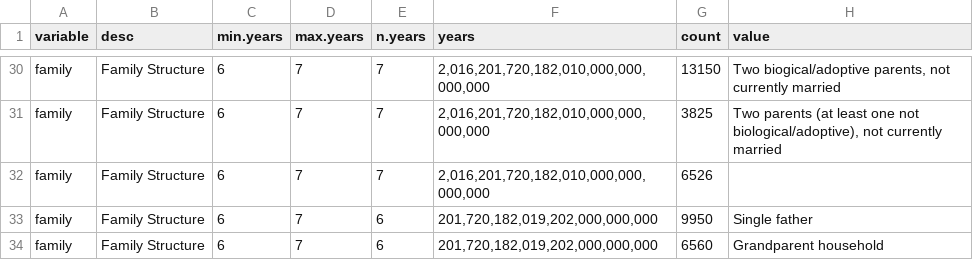
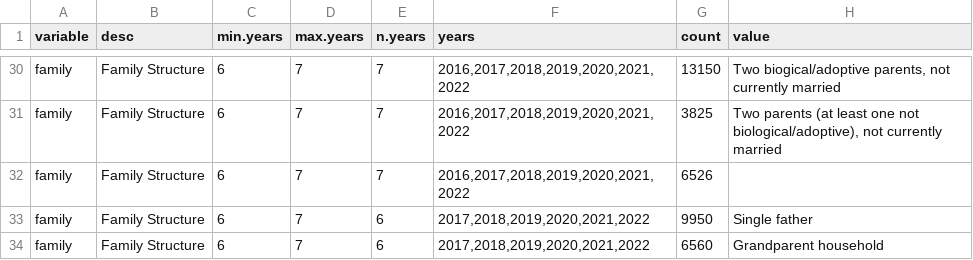
Before and after one commit to vas235/ASG3-machine-learning-prep, a CSV file: clean-data-values-only-in-some-years.csv, drawn as a sheet; only a part is shown, gaps mark what is left out; the diff covers the shown part only; the diff names each change by its address in the sheet, - before the commit and + after, or states it on an @@ line.

```diff
--- a/clean-data-values-only-in-some-years.csv
+++ b/clean-data-values-only-in-some-years.csv
-F30:F32 (years): 2,016,201,720,182,010,000,000,000,000
+F30:F32 (years): 2016,2017,2018,2019,2020,2021,2022
-F33:F34 (years): 201,720,182,019,202,000,000,000
+F33:F34 (years): 2017,2018,2019,2020,2021,2022
```
Also changed, not shown: 25 edited cells elsewhere in this file, clean-data-var-all-desc.csv, clean-data-var-not-one-desc.csv, 5 other files.
